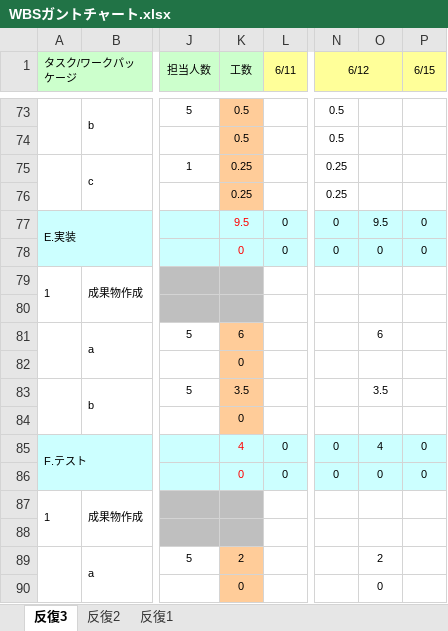
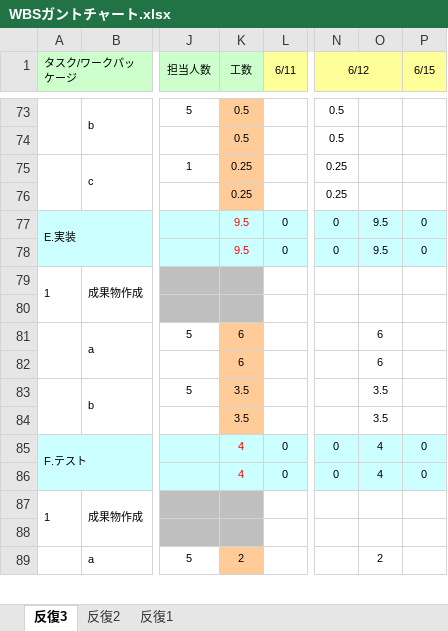
Before and after one commit to TakedaMasashi46/Team5, an Excel workbook: 00_management/WBSガントチャート.xlsx, sheet 反復3, drawn as a sheet; only a part is shown, gaps mark what is left out; values as stored, in another font and other column widths than the file's, no borders; charts and pictures and conditional formats not drawn; removed rows and columns are numbered as before the commit, all else as after; rows hold the shown columns only; the diff covers the shown part only; the diff names each change by its address in the sheet, - before the commit and + after, or states it on an @@ line.

```diff
--- a/00_management/WBSガントチャート.xlsx (sheet 反復3)
+++ b/00_management/WBSガントチャート.xlsx (sheet 反復3)
-K78 (工数): 0
+K78 (工数): 9.5
-O78: 0
+O78: 9.5
-row 82:  |  |  | 0
+row 82:  |  |  | 6 |  |  | 6
-row 84:  |  |  | 0
+row 84:  |  |  | 3.5 |  |  | 3.5
-K86 (工数): 0
+K86 (工数): 4
-O86: 0
+O86: 4
-row 90:  |  |  | 0 |  |  | 0
```
Also changed, not shown: 4 added rows, 3 removed rows and 3 edited cells elsewhere in this sheet, 05_test/仕様書/反復3/システムテスト仕様書.xlsx, 05_test/仕様書/反復3/ユニットテスト仕様書1_反復3.xlsx, 1 other file.
